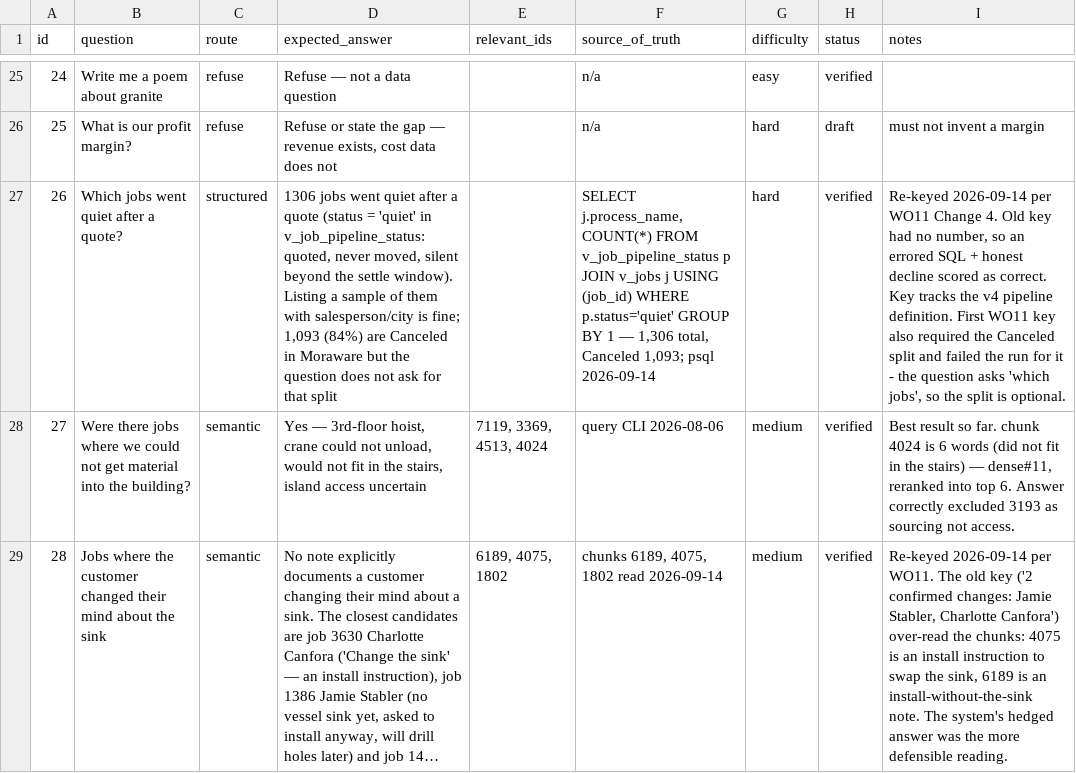
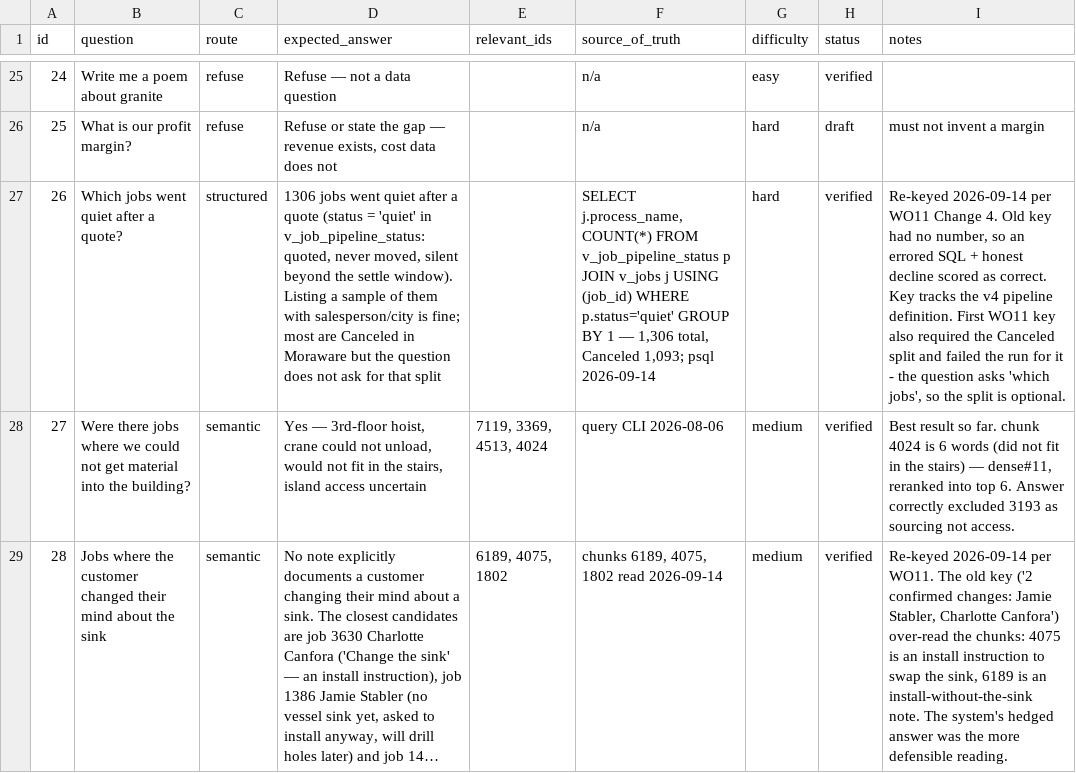
Before and after one commit to SanyaBoroda4/emg-rag-public, a CSV file: evals/golden_set.csv, drawn as a sheet; only a part is shown, gaps mark what is left out; long unchanged cells end in …; the diff names each change by its address in the sheet, - before the commit and + after, or states it on an @@ line.

```diff
--- a/evals/golden_set.csv
+++ b/evals/golden_set.csv
-D27 (expected_answer): …is fine; 1,093 (84%) are Canceled…
+D27 (expected_answer): …is fine; most are Canceled…
```
